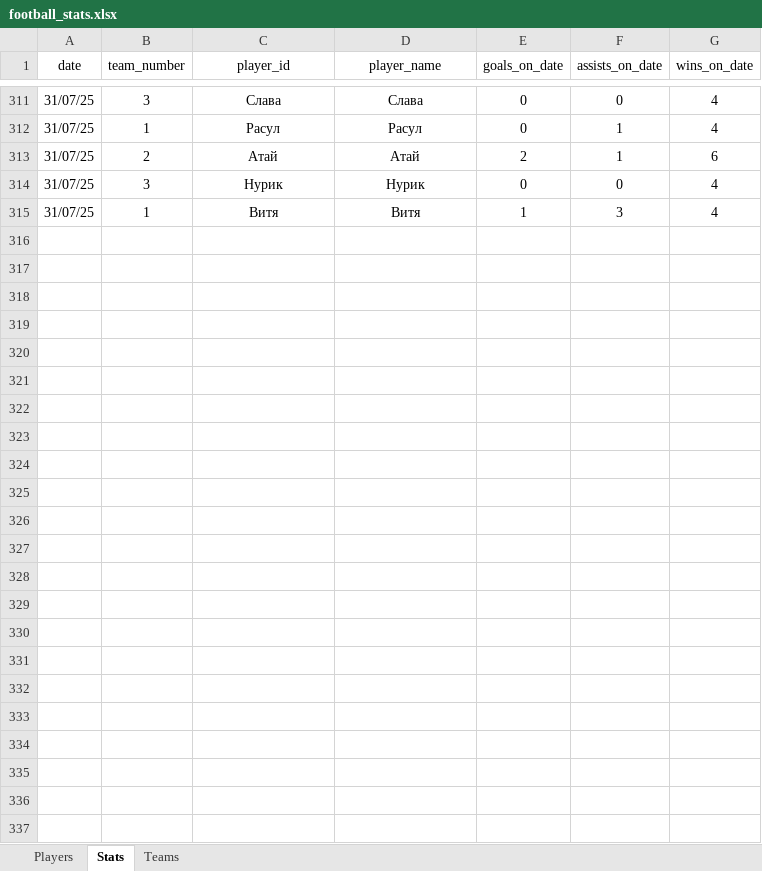
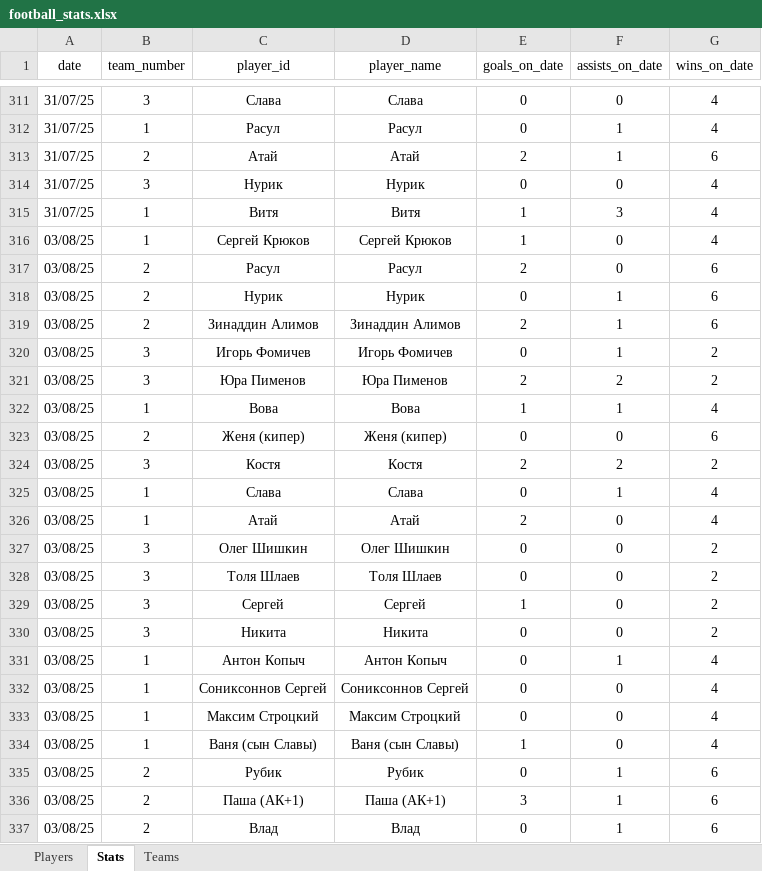
Before and after one commit to Greyusek/football_stats, an Excel workbook: football_stats.xlsx, sheet Stats, drawn as a sheet; only a part is shown, gaps mark what is left out; values as stored, in another font and other column widths than the file's, no borders; table styles not drawn; the diff names each change by its address in the sheet, - before the commit and + after, or states it on an @@ line.

```diff
--- a/football_stats.xlsx (sheet Stats)
+++ b/football_stats.xlsx (sheet Stats)
+row 316: 03/08/25 | 1 | Сергей Крюков | Сергей Крюков | 1 | 0 | 4
+row 317: 03/08/25 | 2 | Расул | Расул | 2 | 0 | 6
+row 318: 03/08/25 | 2 | Нурик | Нурик | 0 | 1 | 6
+row 319: 03/08/25 | 2 | Зинаддин Алимов | Зинаддин Алимов | 2 | 1 | 6
+row 320: 03/08/25 | 3 | Игорь Фомичев | Игорь Фомичев | 0 | 1 | 2
+row 321: 03/08/25 | 3 | Юра Пименов | Юра Пименов | 2 | 2 | 2
+row 322: 03/08/25 | 1 | Вова | Вова | 1 | 1 | 4
+row 323: 03/08/25 | 2 | Женя (кипер) | Женя (кипер) | 0 | 0 | 6
+row 324: 03/08/25 | 3 | Костя | Костя | 2 | 2 | 2
+row 325: 03/08/25 | 1 | Слава | Слава | 0 | 1 | 4
+row 326: 03/08/25 | 1 | Атай | Атай | 2 | 0 | 4
+row 327: 03/08/25 | 3 | Олег Шишкин | Олег Шишкин | 0 | 0 | 2
+row 328: 03/08/25 | 3 | Толя Шлаев | Толя Шлаев | 0 | 0 | 2
+row 329: 03/08/25 | 3 | Сергей | Сергей | 1 | 0 | 2
+row 330: 03/08/25 | 3 | Никита | Никита | 0 | 0 | 2
+row 331: 03/08/25 | 1 | Антон Копыч | Антон Копыч | 0 | 1 | 4
+row 332: 03/08/25 | 1 | Сониксоннов Сергей | Сониксоннов Сергей | 0 | 0 | 4
+row 333: 03/08/25 | 1 | Максим Строцкий | Максим Строцкий | 0 | 0 | 4
+row 334: 03/08/25 | 1 | Ваня (сын Славы) | Ваня (сын Славы) | 1 | 0 | 4
+row 335: 03/08/25 | 2 | Рубик | Рубик | 0 | 1 | 6
+row 336: 03/08/25 | 2 | Паша (АК+1) | Паша (АК+1) | 3 | 1 | 6
+row 337: 03/08/25 | 2 | Влад | Влад | 0 | 1 | 6
```
Also changed, not shown: sheet Players, sheet Teams, 3 other files.
